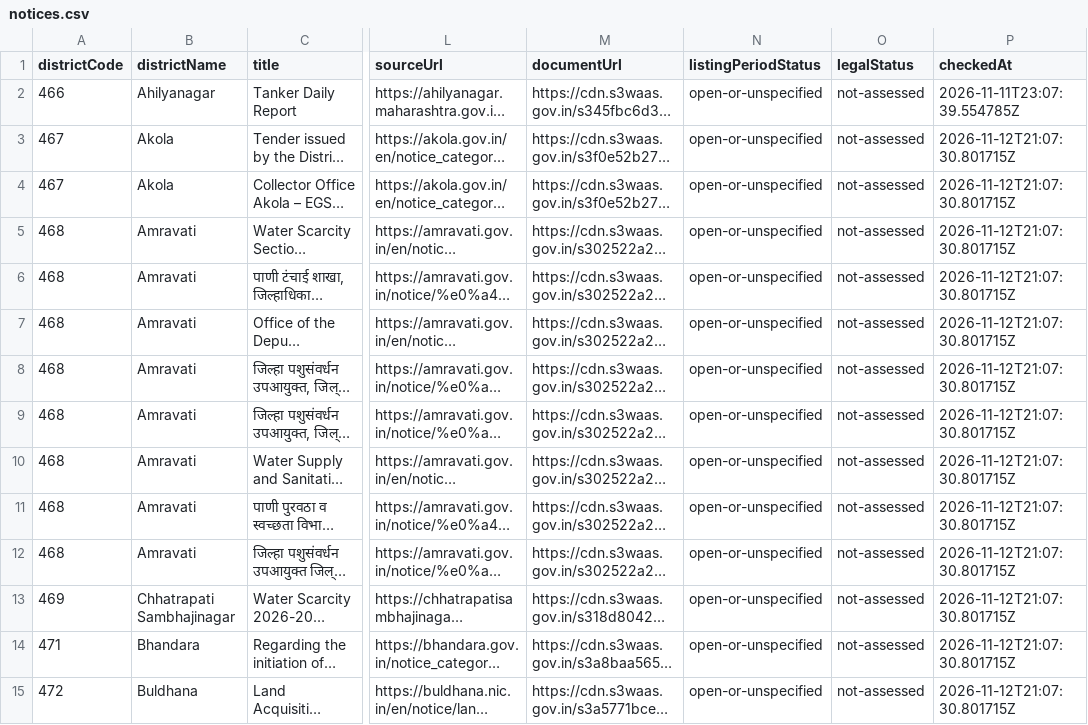
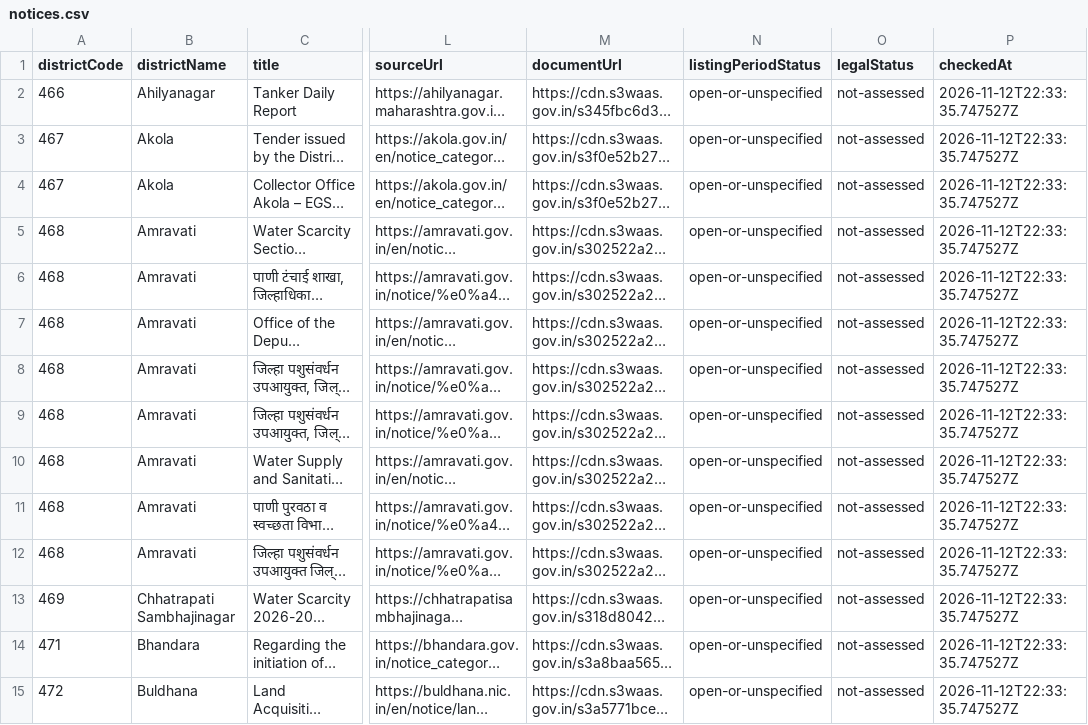
Before and after one commit to fr-neil/maharashtra-field-notes, a CSV file: data/district-services/notices.csv, drawn as a sheet; only a part is shown, gaps mark what is left out; long unchanged cells end in …; the diff covers the shown part only; the diff names each change by its address in the sheet, - before the commit and + after, or states it on an @@ line.

```diff
--- a/data/district-services/notices.csv
+++ b/data/district-services/notices.csv
-P2 (checkedAt): 2026-11-11T23:07:39.554785Z
+P2 (checkedAt): 2026-11-12T22:33:35.747527Z
-P3:P15 (checkedAt): 2026-11-12T21:07:30.801715Z
+P3:P15 (checkedAt): 2026-11-12T22:33:35.747527Z
```
Also changed, not shown: 40 edited cells elsewhere in this file, data/district-services/contacts.csv, 5 other files.
